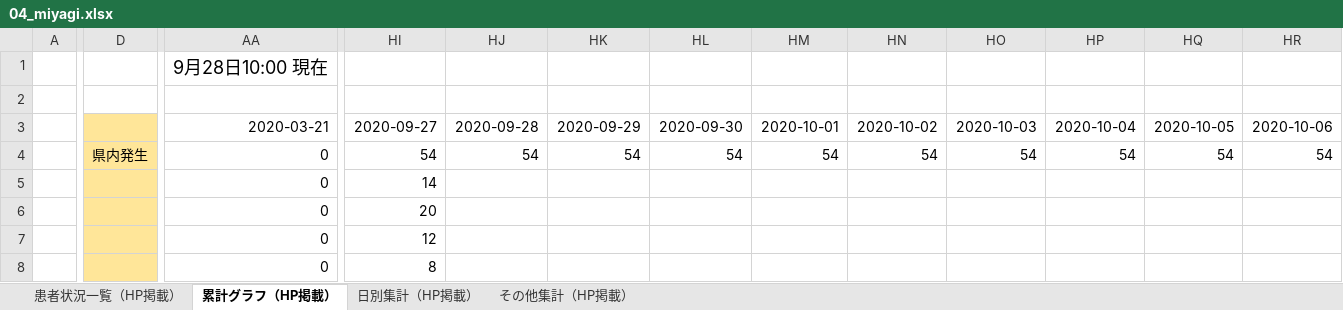
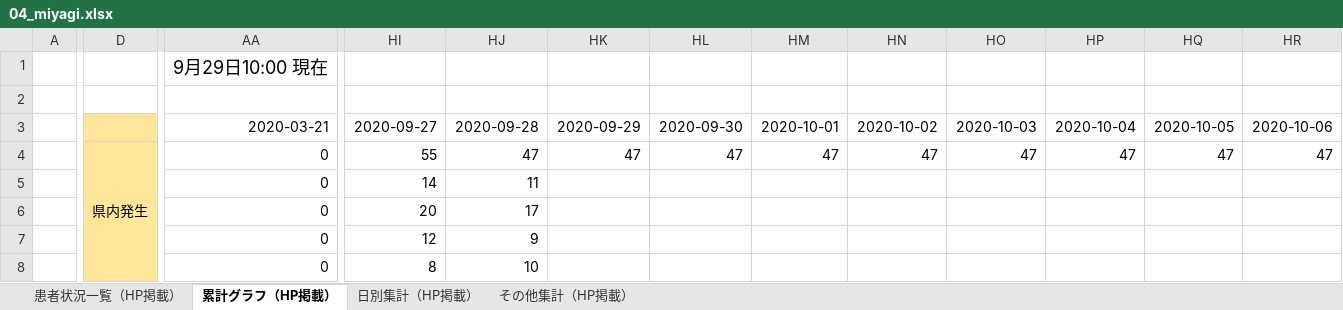
Before and after one commit to CalicoKater/covid-19, an Excel workbook: work/04_miyagi.xlsx, sheet 累計グラフ（HP掲載）, drawn as a sheet; only a part is shown, gaps mark what is left out; values as stored, in another font and other column widths than the file's, no borders; charts and pictures not drawn; the diff covers the shown part only; the diff names each change by its address in the sheet, - before the commit and + after, or states it on an @@ line.

```diff
--- a/work/04_miyagi.xlsx (sheet 累計グラフ（HP掲載）)
+++ b/work/04_miyagi.xlsx (sheet 累計グラフ（HP掲載）)
-AA1: 9月28日10:00 現在
+AA1: 9月29日10:00 現在
-AA1:AQ1 merged
+AA1:AK1 merged
+D4:D12 merged
-HI4: 54
+HI4: 55
-HJ4: 54
+HJ4: 47
-HK4: 54
+HK4: 47
-HL4: 54
+HL4: 47
-HM4: 54
+HM4: 47
-HN4: 54
+HN4: 47
-HO4: 54
+HO4: 47
-HP4: 54
+HP4: 47
-HQ4: 54
+HQ4: 47
-HR4: 54
+HR4: 47
-HJ5: (empty)
+HJ5: 11
-HJ6: (empty)
+HJ6: 17
-HJ7: (empty)
+HJ7: 9
-HJ8: (empty)
+HJ8: 10
```
Also changed, not shown: 69 edited cells and merged cells elsewhere in this sheet, sheet 患者状況一覧（HP掲載）, sheet その他集計（HP掲載）, sheet 日別集計（HP掲載）, charts or pictures, 3 other files.
